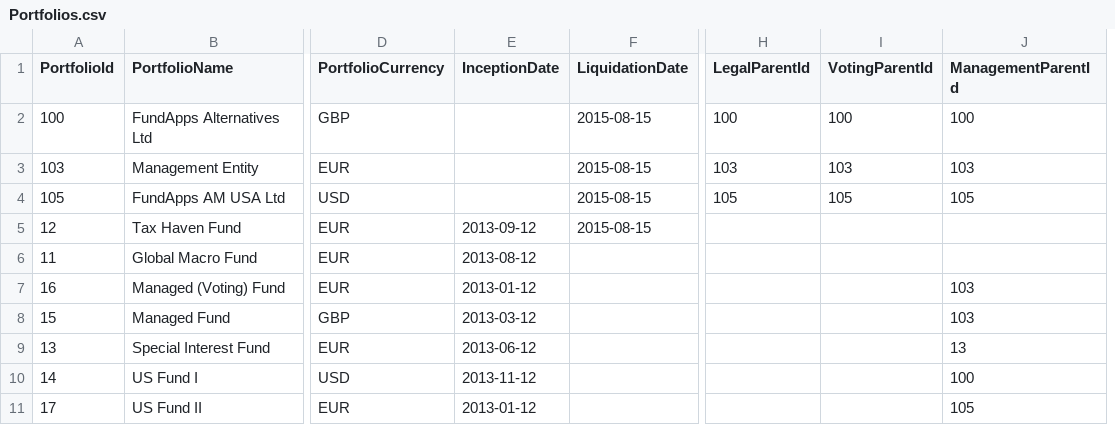
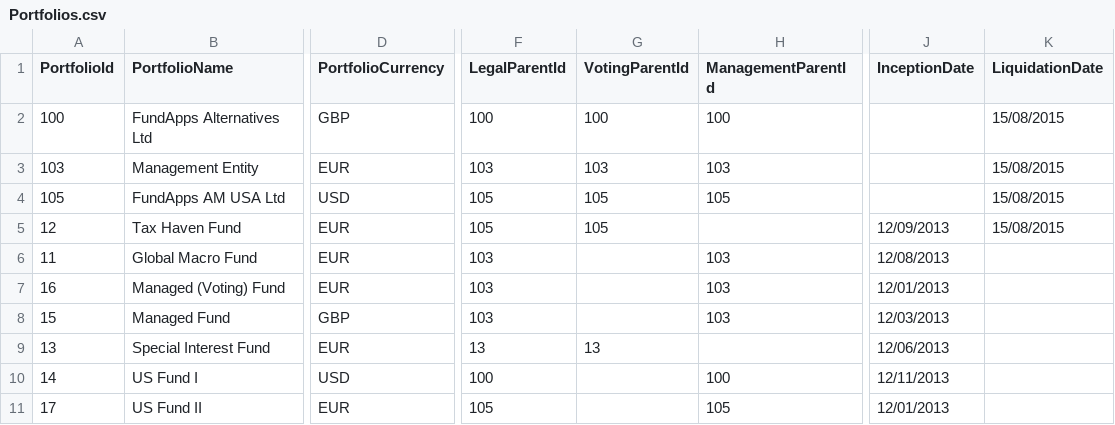
Before and after one commit to fundapps/TechDocs, a CSV file: Sample-ImportFiles/Portfolios.csv, drawn as a sheet; only a part is shown, gaps mark what is left out; removed rows and columns are numbered as before the commit, all else as after; the diff names each change by its address in the sheet, - before the commit and + after, or states it on an @@ line.

Commit message:
Updated portfolio csv example
Updated the example for the ParentID in the different columns (it was previously a wrong example)
Also changed order of columns so the first 5 columns correspond to the "minimum" columns that we describe in the implementation guide

```diff
--- a/Sample-ImportFiles/Portfolios.csv
+++ b/Sample-ImportFiles/Portfolios.csv
-column E (InceptionDate), rows 5-11: 2013-09-12 | 2013-08-12 | 2013-01-12 | 2013-03-12 | 2013-06-12 | 2013-11-12 | 2013-01-12
-column F (LiquidationDate), rows 2-5: all 2015-08-15
+column J (InceptionDate), rows 5-11: 12/09/2013 | 12/08/2013 | 12/01/2013 | 12/03/2013 | 12/06/2013 | 12/11/2013 | 12/01/2013
+column K (LiquidationDate), rows 2-5: all 15/08/2015
-F5 (LegalParentId): (empty)
+F5 (LegalParentId): 105
-G5 (VotingParentId): (empty)
+G5 (VotingParentId): 105
-F6:F8 (LegalParentId): (empty)
+F6:F8 (LegalParentId): 103
-H6 (ManagementParentId): (empty)
+H6 (ManagementParentId): 103
-F9 (LegalParentId): (empty)
+F9 (LegalParentId): 13
-G9 (VotingParentId): (empty)
+G9 (VotingParentId): 13
-H9 (ManagementParentId): 13
+H9 (ManagementParentId): (empty)
-F10 (LegalParentId): (empty)
+F10 (LegalParentId): 100
-F11 (LegalParentId): (empty)
+F11 (LegalParentId): 105
```
Also changed, not shown: 2 other files.
